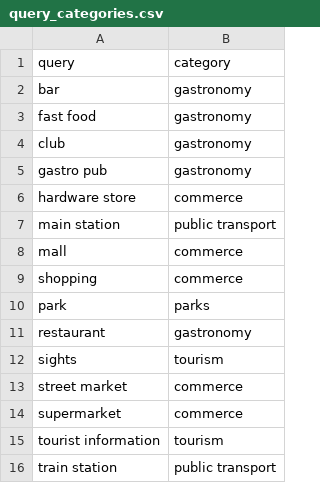
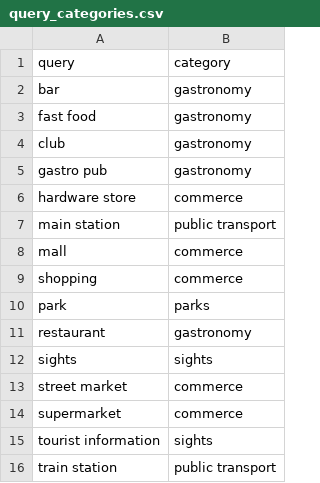
Before and after one commit to WZBSocialScienceCenter/covid19-placesapi, a CSV file: data/query_categories.csv, drawn as a sheet.

```diff
--- a/data/query_categories.csv
+++ b/data/query_categories.csv
@@ -11,6 +11,6 @@ park,parks
 restaurant,gastronomy
-sights,tourism
+sights,sights
 street market,commerce
 supermarket,commerce
-tourist information,tourism
+tourist information,sights
 train station,public transport
```
Also changed, not shown: 15 other files.
